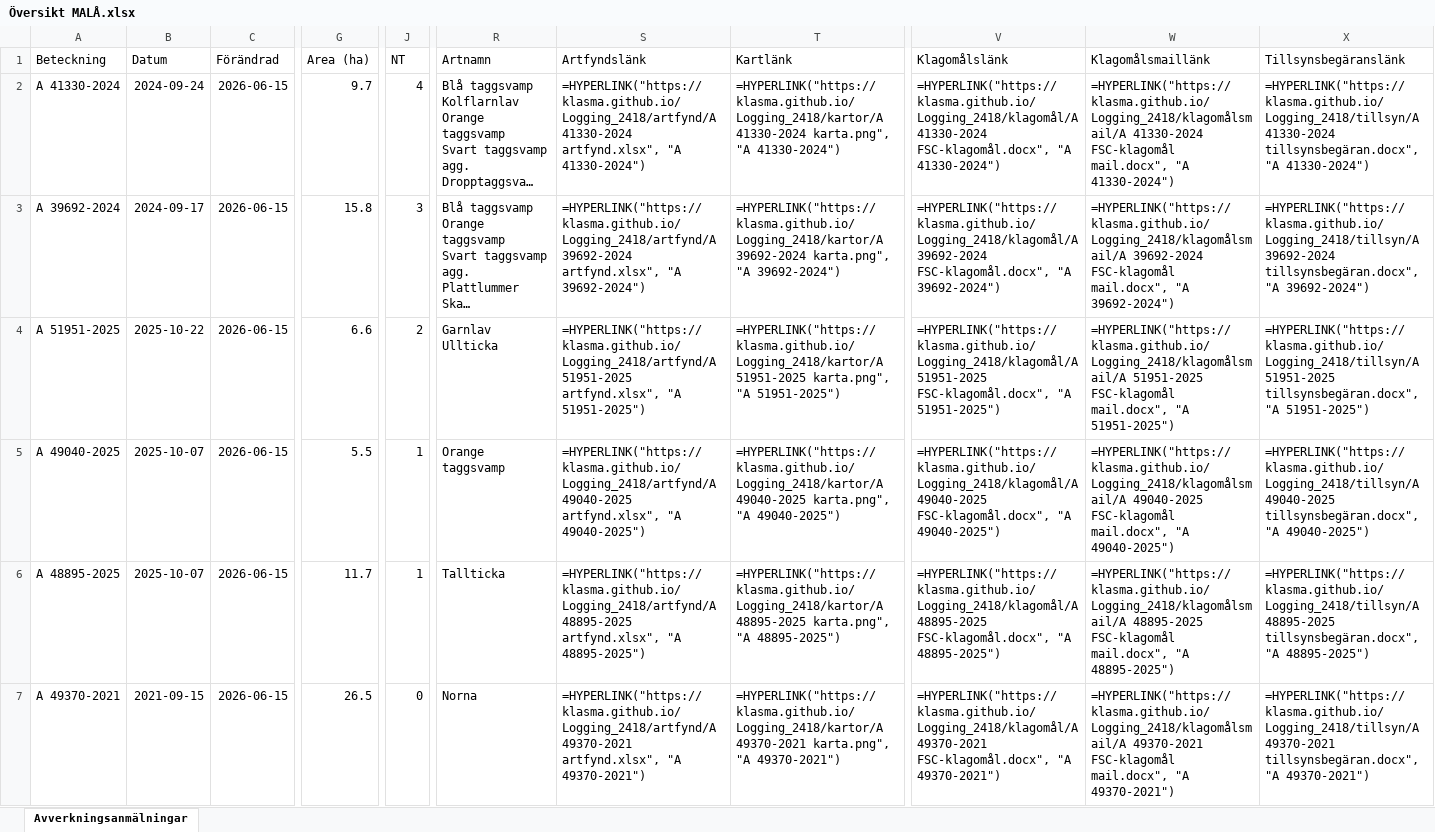
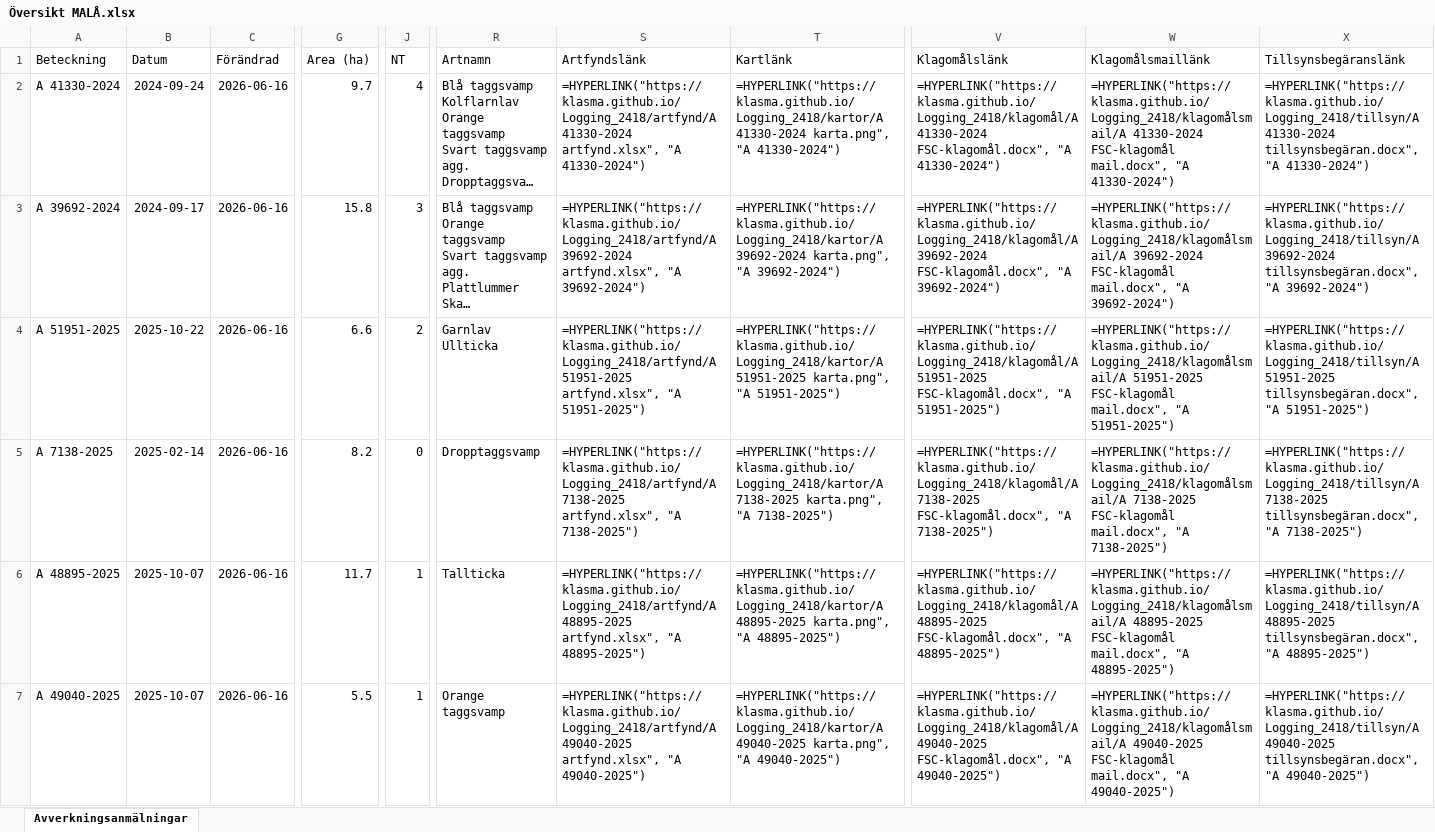
Before and after one commit to klasma/Logging_2418, an Excel workbook: Översikt MALÅ.xlsx, sheet Avverkningsanmälningar, drawn as a sheet; only a part is shown, gaps mark what is left out; long unchanged cells end in …; values as stored, in another font and other column widths than the file's, no borders; formulas without a stored value are shown as written; the diff covers the shown part only; the diff names each change by its address in the sheet, - before the commit and + after, or states it on an @@ line.

```diff
--- a/Översikt MALÅ.xlsx (sheet Avverkningsanmälningar)
+++ b/Översikt MALÅ.xlsx (sheet Avverkningsanmälningar)
-C2:C7 (Förändrad): 2026-06-15
+C2:C7 (Förändrad): 2026-06-16
-A5 (Beteckning): A 49040-2025
+A5 (Beteckning): A 7138-2025
-B5 (Datum): 2025-10-07
+B5 (Datum): 2025-02-14
-G5 (Area (ha)): 5.5
+G5 (Area (ha)): 8.2
-J5 (NT): 1
+J5 (NT): 0
-R5 (Artnamn): Orange taggsvamp
+R5 (Artnamn): Dropptaggsvamp
-S5 (Artfyndslänk): =HYPERLINK("https://klasma.github.io/Logging_2418/artfynd/A 49040-2025 artfynd.xlsx", "A 49040-2025")
+S5 (Artfyndslänk): =HYPERLINK("https://klasma.github.io/Logging_2418/artfynd/A 7138-2025 artfynd.xlsx", "A 7138-2025")
-T5 (Kartlänk): =HYPERLINK("https://klasma.github.io/Logging_2418/kartor/A 49040-2025 karta.png", "A 49040-2025")
+T5 (Kartlänk): =HYPERLINK("https://klasma.github.io/Logging_2418/kartor/A 7138-2025 karta.png", "A 7138-2025")
-V5 (Klagomålslänk): =HYPERLINK("https://klasma.github.io/Logging_2418/klagomål/A 49040-2025 FSC-klagomål.docx", "A 49040-2025")
+V5 (Klagomålslänk): =HYPERLINK("https://klasma.github.io/Logging_2418/klagomål/A 7138-2025 FSC-klagomål.docx", "A 7138-2025")
-W5 (Klagomålsmaillänk): =HYPERLINK("https://klasma.github.io/Logging_2418/klagomålsmail/A 49040-2025 FSC-klagomål mail.docx", "A 49040-2025")
+W5 (Klagomålsmaillänk): =HYPERLINK("https://klasma.github.io/Logging_2418/klagomålsmail/A 7138-2025 FSC-klagomål mail.docx", "A 7138-2025")
-X5 (Tillsynsbegäranslänk): =HYPERLINK("https://klasma.github.io/Logging_2418/tillsyn/A 49040-2025 tillsynsbegäran.docx", "A 49040-2025")
+X5 (Tillsynsbegäranslänk): =HYPERLINK("https://klasma.github.io/Logging_2418/tillsyn/A 7138-2025 tillsynsbegäran.docx", "A 7138-2025")
-A7 (Beteckning): A 49370-2021
+A7 (Beteckning): A 49040-2025
-B7 (Datum): 2021-09-15
+B7 (Datum): 2025-10-07
-G7 (Area (ha)): 26.5
+G7 (Area (ha)): 5.5
-J7 (NT): 0
+J7 (NT): 1
-R7 (Artnamn): Norna
+R7 (Artnamn): Orange taggsvamp
-S7 (Artfyndslänk): =HYPERLINK("https://klasma.github.io/Logging_2418/artfynd/A 49370-2021 artfynd.xlsx", "A 49370-2021")
+S7 (Artfyndslänk): =HYPERLINK("https://klasma.github.io/Logging_2418/artfynd/A 49040-2025 artfynd.xlsx", "A 49040-2025")
-T7 (Kartlänk): =HYPERLINK("https://klasma.github.io/Logging_2418/kartor/A 49370-2021 karta.png", "A 49370-2021")
+T7 (Kartlänk): =HYPERLINK("https://klasma.github.io/Logging_2418/kartor/A 49040-2025 karta.png", "A 49040-2025")
-V7 (Klagomålslänk): =HYPERLINK("https://klasma.github.io/Logging_2418/klagomål/A 49370-2021 FSC-klagomål.docx", "A 49370-2021")
+V7 (Klagomålslänk): =HYPERLINK("https://klasma.github.io/Logging_2418/klagomål/A 49040-2025 FSC-klagomål.docx", "A 49040-2025")
-W7 (Klagomålsmaillänk): =HYPERLINK("https://klasma.github.io/Logging_2418/klagomålsmail/A 49370-2021 FSC-klagomål mail.docx", "A 49370-2021")
+W7 (Klagomålsmaillänk): =HYPERLINK("https://klasma.github.io/Logging_2418/klagomålsmail/A 49040-2025 FSC-klagomål mail.docx", "A 49040-2025")
-X7 (Tillsynsbegäranslänk): =HYPERLINK("https://klasma.github.io/Logging_2418/tillsyn/A 49370-2021 tillsynsbegäran.docx", "A 49370-2021")
+X7 (Tillsynsbegäranslänk): =HYPERLINK("https://klasma.github.io/Logging_2418/tillsyn/A 49040-2025 tillsynsbegäran.docx", "A 49040-2025")
```
Also changed, not shown: 1525 edited cells elsewhere in this sheet, artfynd/A 41330-2024 artfynd.xlsx, artfynd/A 41840-2023 artfynd.xlsx, 49 other files.
